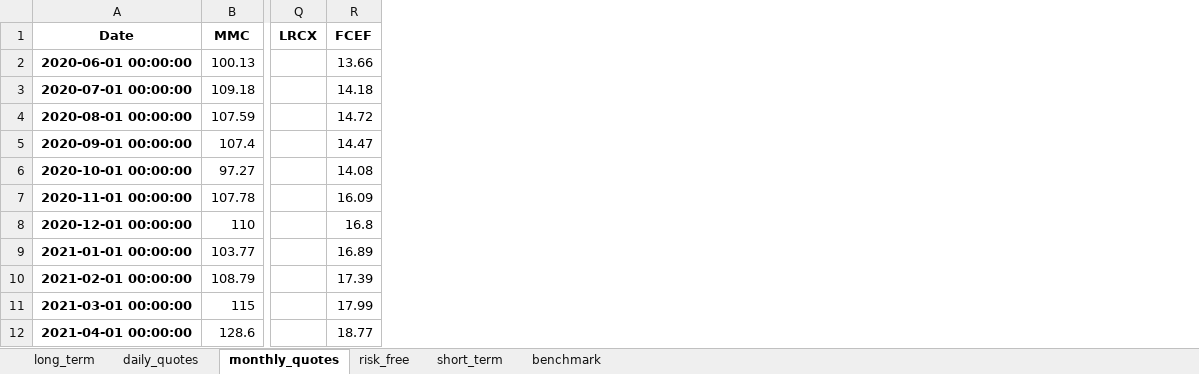
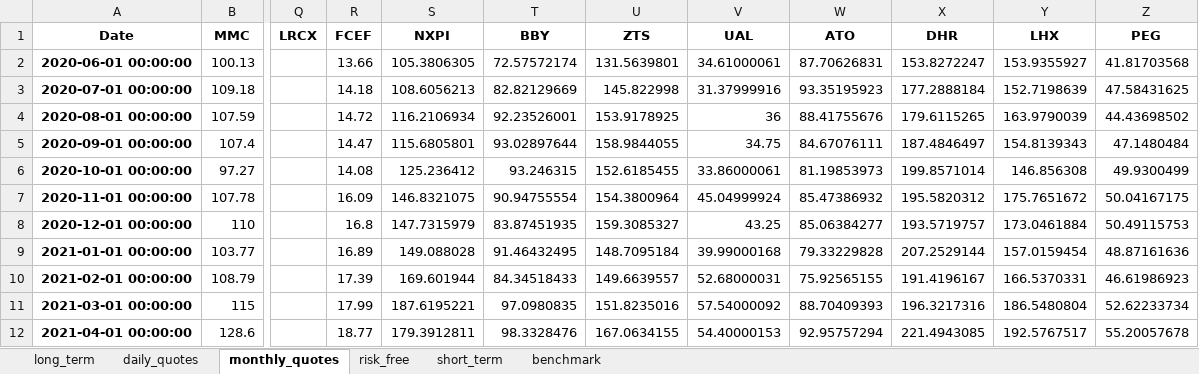
Before and after one commit to renan-peres/mfin-algo-trading-team, an Excel workbook: portfolios/portfolio-2025-05-30.xlsx, sheet monthly_quotes, drawn as a sheet; only a part is shown, gaps mark what is left out; values as stored, in another font and other column widths than the file's, no borders; the diff names each change by its address in the sheet, - before the commit and + after, or states it on an @@ line.

```diff
--- a/portfolios/portfolio-2025-05-30.xlsx (sheet monthly_quotes)
+++ b/portfolios/portfolio-2025-05-30.xlsx (sheet monthly_quotes)
+column S (NXPI), rows 2-12: 105.3806305 | 108.6056213 | 116.2106934 | 115.6805801 | 125.236412 | 146.8321075 | 147.7315979 | 149.088028 | 169.601944 | 187.6195221 | 179.3912811
+column T (BBY), rows 2-12: 72.57572174 | 82.82129669 | 92.23526001 | 93.02897644 | 93.246315 | 90.94755554 | 83.87451935 | 91.46432495 | 84.34518433 | 97.0980835 | 98.3328476
+column U (ZTS), rows 2-12: 131.5639801 | 145.822998 | 153.9178925 | 158.9844055 | 152.6185455 | 154.3800964 | 159.3085327 | 148.7095184 | 149.6639557 | 151.8235016 | 167.0634155
+column V (UAL), rows 2-12: 34.61000061 | 31.37999916 | 36 | 34.75 | 33.86000061 | 45.04999924 | 43.25 | 39.99000168 | 52.68000031 | 57.54000092 | 54.40000153
+column W (ATO), rows 2-12: 87.70626831 | 93.35195923 | 88.41755676 | 84.67076111 | 81.19853973 | 85.47386932 | 85.06384277 | 79.33229828 | 75.92565155 | 88.70409393 | 92.95757294
+column X (DHR), rows 2-12: 153.8272247 | 177.2888184 | 179.6115265 | 187.4846497 | 199.8571014 | 195.5820312 | 193.5719757 | 207.2529144 | 191.4196167 | 196.3217316 | 221.4943085
+column Y (LHX), rows 2-12: 153.9355927 | 152.7198639 | 163.9790039 | 154.8139343 | 146.856308 | 175.7651672 | 173.0461884 | 157.0159454 | 166.5370331 | 186.5480804 | 192.5767517
+column Z (PEG), rows 2-12: 41.81703568 | 47.58431625 | 44.43698502 | 47.1480484 | 49.9300499 | 50.04167175 | 50.49115753 | 48.87161636 | 46.61986923 | 52.62233734 | 55.20057678
```
Also changed, not shown: sheet short_term, sheet daily_quotes, 6 other files.
